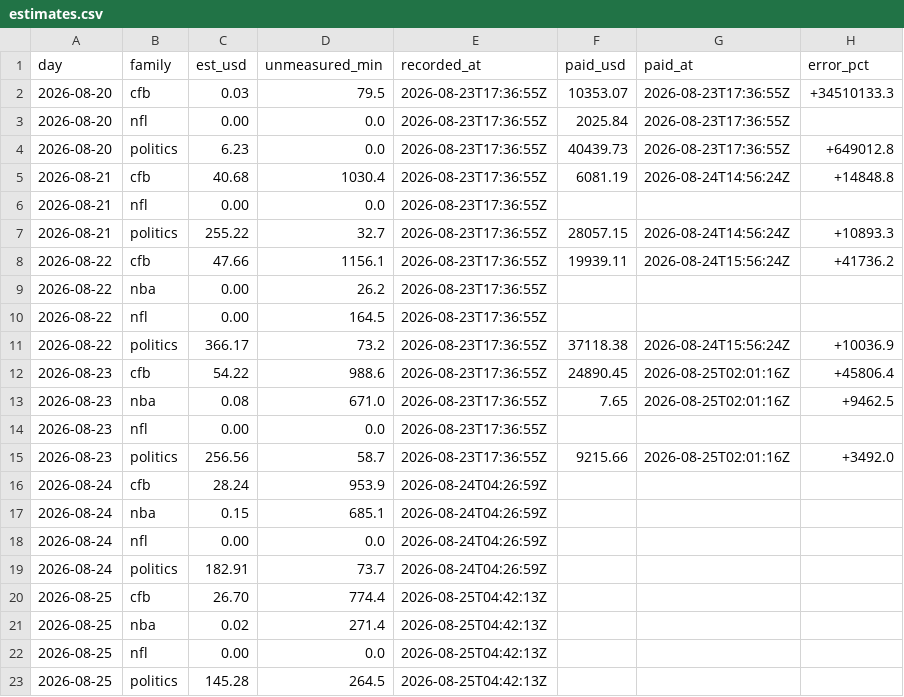
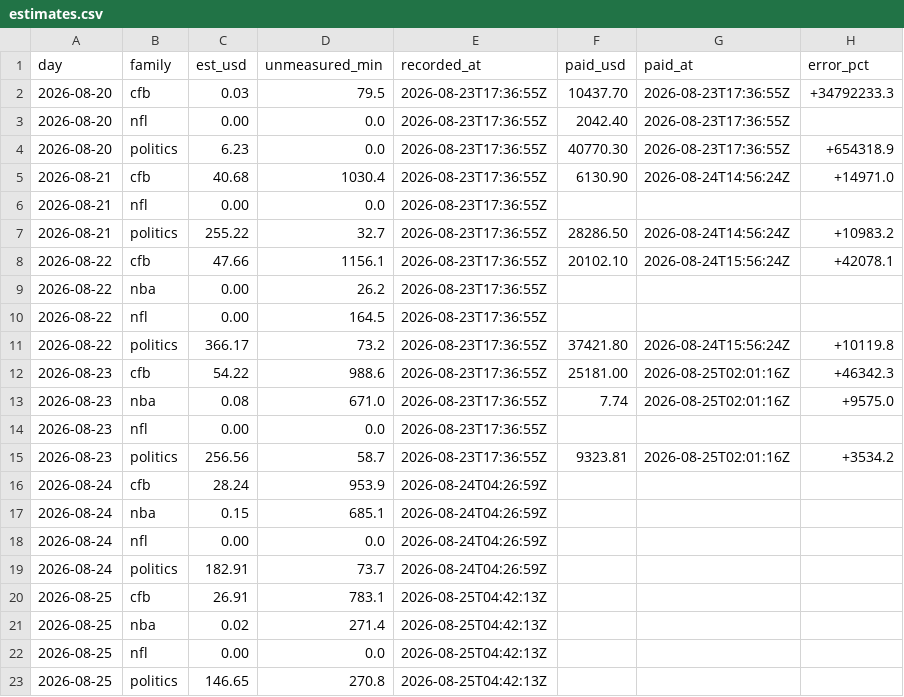
Before and after one commit to christophercox2-boop/liquidity-rewards, a CSV file: data/estimates.csv, drawn as a sheet.

Commit message:
estimates: 12 rows [skip ci]

```diff
--- a/data/estimates.csv
+++ b/data/estimates.csv
@@ -1,16 +1,16 @@
 day,family,est_usd,unmeasured_min,recorded_at,paid_usd,paid_at,error_pct
-2026-08-20,cfb,0.03,79.5,2026-08-23T17:36:55Z,10353.07,2026-08-23T17:36:55Z,+34510133.3
-2026-08-20,nfl,0.00,0.0,2026-08-23T17:36:55Z,2025.84,2026-08-23T17:36:55Z,
-2026-08-20,politics,6.23,0.0,2026-08-23T17:36:55Z,40439.73,2026-08-23T17:36:55Z,+649012.8
-2026-08-21,cfb,40.68,1030.4,2026-08-23T17:36:55Z,6081.19,2026-08-24T14:56:24Z,+14848.8
+2026-08-20,cfb,0.03,79.5,2026-08-23T17:36:55Z,10437.70,2026-08-23T17:36:55Z,+34792233.3
+2026-08-20,nfl,0.00,0.0,2026-08-23T17:36:55Z,2042.40,2026-08-23T17:36:55Z,
+2026-08-20,politics,6.23,0.0,2026-08-23T17:36:55Z,40770.30,2026-08-23T17:36:55Z,+654318.9
+2026-08-21,cfb,40.68,1030.4,2026-08-23T17:36:55Z,6130.90,2026-08-24T14:56:24Z,+14971.0
 2026-08-21,nfl,0.00,0.0,2026-08-23T17:36:55Z,,,
-2026-08-21,politics,255.22,32.7,2026-08-23T17:36:55Z,28057.15,2026-08-24T14:56:24Z,+10893.3
-2026-08-22,cfb,47.66,1156.1,2026-08-23T17:36:55Z,19939.11,2026-08-24T15:56:24Z,+41736.2
+2026-08-21,politics,255.22,32.7,2026-08-23T17:36:55Z,28286.50,2026-08-24T14:56:24Z,+10983.2
+2026-08-22,cfb,47.66,1156.1,2026-08-23T17:36:55Z,20102.10,2026-08-24T15:56:24Z,+42078.1
 2026-08-22,nba,0.00,26.2,2026-08-23T17:36:55Z,,,
 2026-08-22,nfl,0.00,164.5,2026-08-23T17:36:55Z,,,
-2026-08-22,politics,366.17,73.2,2026-08-23T17:36:55Z,37118.38,2026-08-24T15:56:24Z,+10036.9
-2026-08-23,cfb,54.22,988.6,2026-08-23T17:36:55Z,24890.45,2026-08-25T02:01:16Z,+45806.4
-2026-08-23,nba,0.08,671.0,2026-08-23T17:36:55Z,7.65,2026-08-25T02:01:16Z,+9462.5
+2026-08-22,politics,366.17,73.2,2026-08-23T17:36:55Z,37421.80,2026-08-24T15:56:24Z,+10119.8
+2026-08-23,cfb,54.22,988.6,2026-08-23T17:36:55Z,25181.00,2026-08-25T02:01:16Z,+46342.3
+2026-08-23,nba,0.08,671.0,2026-08-23T17:36:55Z,7.74,2026-08-25T02:01:16Z,+9575.0
 2026-08-23,nfl,0.00,0.0,2026-08-23T17:36:55Z,,,
-2026-08-23,politics,256.56,58.7,2026-08-23T17:36:55Z,9215.66,2026-08-25T02:01:16Z,+3492.0
+2026-08-23,politics,256.56,58.7,2026-08-23T17:36:55Z,9323.81,2026-08-25T02:01:16Z,+3534.2
 2026-08-24,cfb,28.24,953.9,2026-08-24T04:26:59Z,,,
@@ -19,5 +19,5 @@ day,family,est_usd,unmeasured_min,recorded_at,paid_usd,paid_at,error_pct
 2026-08-24,politics,182.91,73.7,2026-08-24T04:26:59Z,,,
-2026-08-25,cfb,26.70,774.4,2026-08-25T04:42:13Z,,,
+2026-08-25,cfb,26.91,783.1,2026-08-25T04:42:13Z,,,
 2026-08-25,nba,0.02,271.4,2026-08-25T04:42:13Z,,,
 2026-08-25,nfl,0.00,0.0,2026-08-25T04:42:13Z,,,
-2026-08-25,politics,145.28,264.5,2026-08-25T04:42:13Z,,,
+2026-08-25,politics,146.65,270.8,2026-08-25T04:42:13Z,,,
```
